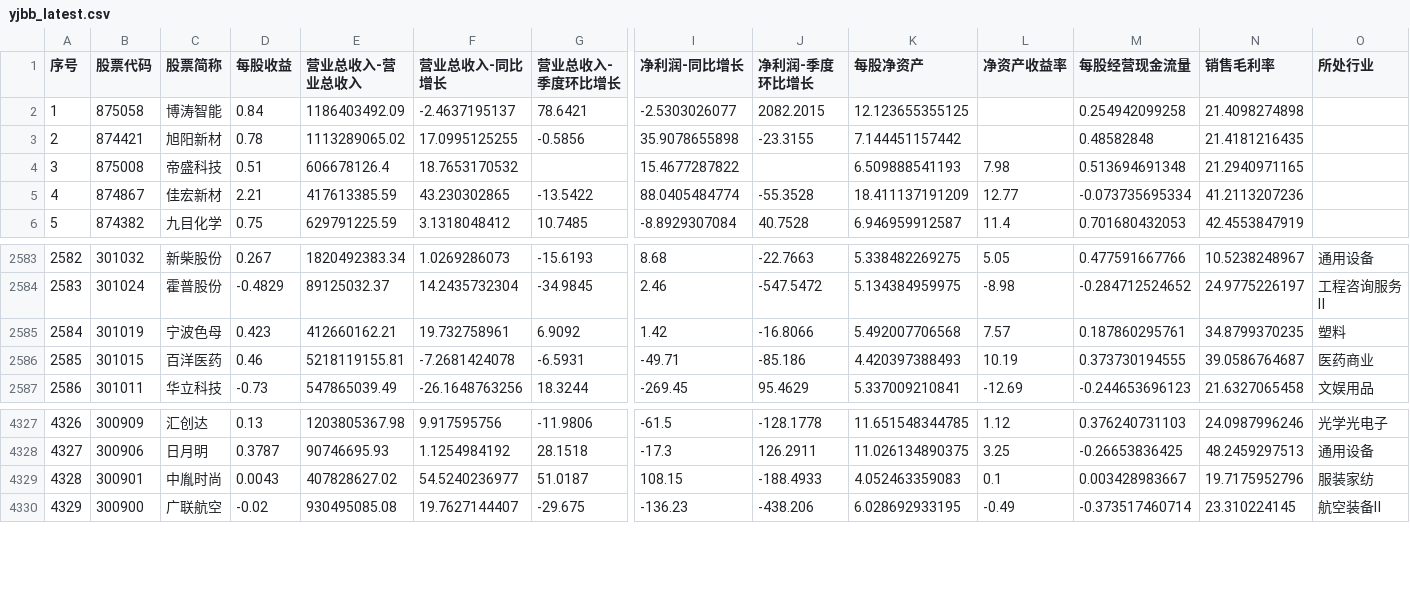
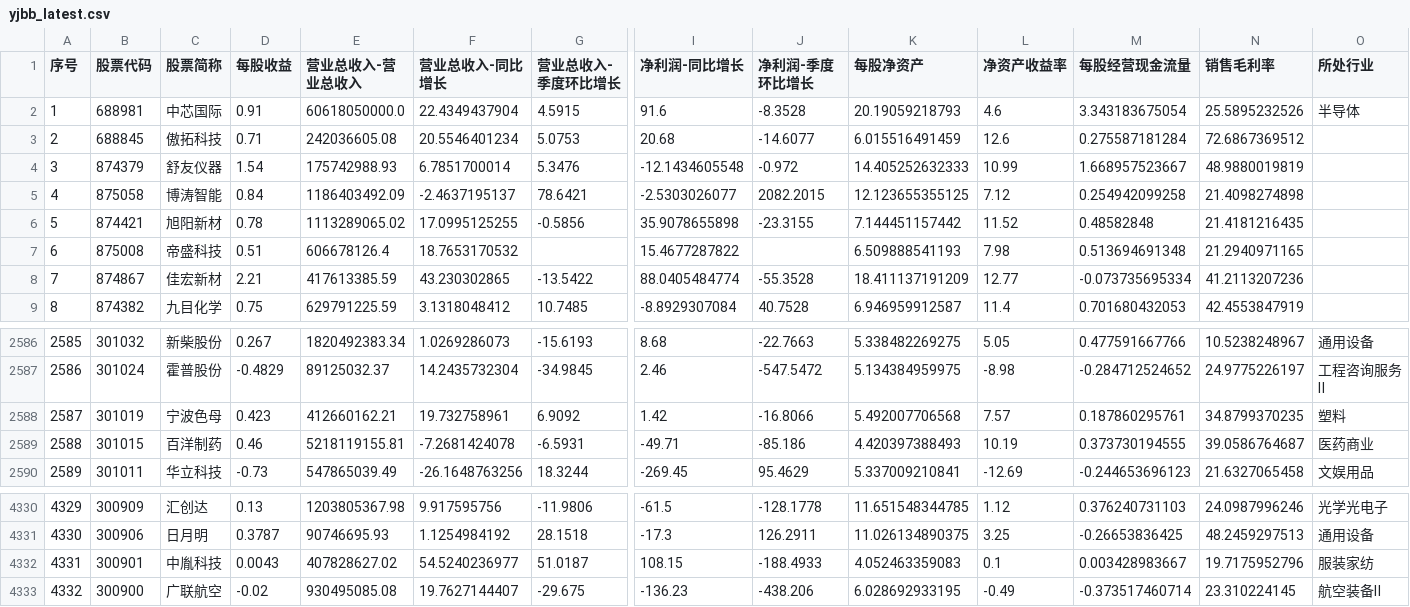
Before and after one commit to yiongq/astock-radar, a CSV file: data/latest/yjbb_latest.csv, drawn as a sheet; only a part is shown, gaps mark what is left out; addresses are those after the commit; rows hold the shown columns only; the diff names each change by its address in the sheet, - before the commit and + after, or states it on an @@ line.

```diff
--- a/data/latest/yjbb_latest.csv
+++ b/data/latest/yjbb_latest.csv
+row 2: 1 | 688981 | 中芯国际 | 0.91 | 60618050000.0 | 22.4349437904 | 4.5915 | 91.6 | -8.3528 | 20.19059218793 | 4.6 | 3.343183675054 | 25.5895232526 | 半导体
+row 3: 2 | 688845 | 傲拓科技 | 0.71 | 242036605.08 | 20.5546401234 | 5.0753 | 20.68 | -14.6077 | 6.015516491459 | 12.6 | 0.275587181284 | 72.6867369512
+row 4: 3 | 874379 | 舒友仪器 | 1.54 | 175742988.93 | 6.7851700014 | 5.3476 | -12.1434605548 | -0.972 | 14.405252632333 | 10.99 | 1.668957523667 | 48.9880019819
@@ column A (序号) renumbered from row 5 down @@
-L5 (净资产收益率): (empty)
+L5 (净资产收益率): 7.12
-L6 (净资产收益率): (empty)
+L6 (净资产收益率): 11.52
-C2589 (股票简称): 百洋医药
+C2589 (股票简称): 百洋制药
-C4332 (股票简称): 中胤时尚
+C4332 (股票简称): 中胤科技
```
Also changed, not shown: data/latest/klines.csv, data/latest/yjyg.csv, 9 other files.
